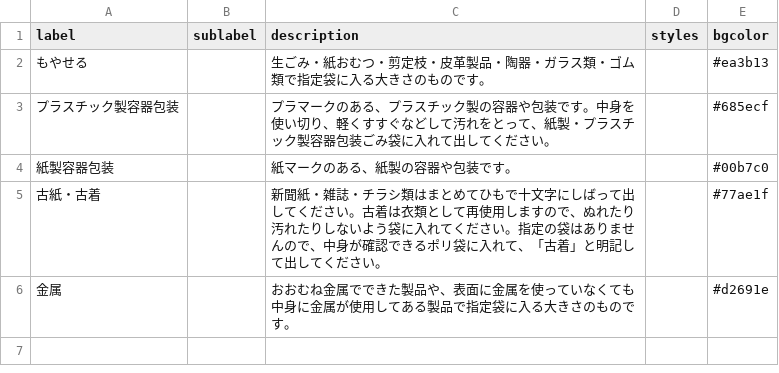
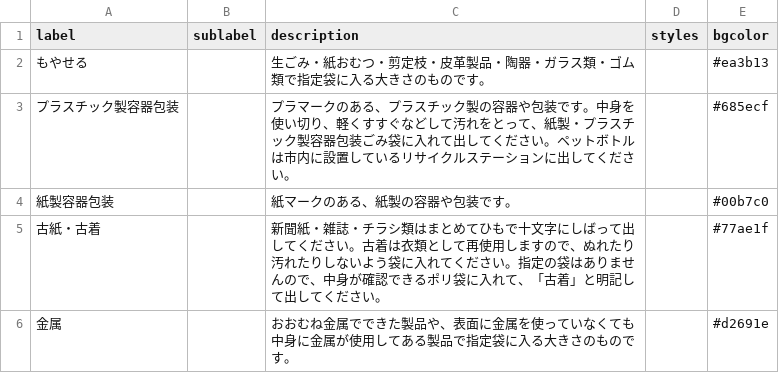
Before and after one commit to mishima02/5374, a CSV file: data/description.csv, drawn as a sheet.

Commit message:
Update description.csv

```diff
--- a/data/description.csv
+++ b/data/description.csv
@@ -2,3 +2,3 @@ label,sublabel,description,styles,bgcolor
 もやせる,,生ごみ・紙おむつ・剪定枝・皮革製品・陶器・ガラス類・ゴム類で指定袋に入る大きさのものです。,,#ea3b13
-プラスチック製容器包装,,プラマークのある、プラスチック製の容器や包装です。中身を使い切り、軽くすすぐなどして汚れをとって、紙製・プラスチック製容器包装ごみ袋に入れて出してください。,,#685ecf
+プラスチック製容器包装,,プラマークのある、プラスチック製の容器や包装です。中身を使い切り、軽くすすぐなどして汚れをとって、紙製・プラスチック製容器包装ごみ袋に入れて出してください。ペットボトルは市内に設置しているリサイクルステーションに出してください。,,#685ecf
 紙製容器包装,,紙マークのある、紙製の容器や包装です。,,#00b7c0
```
